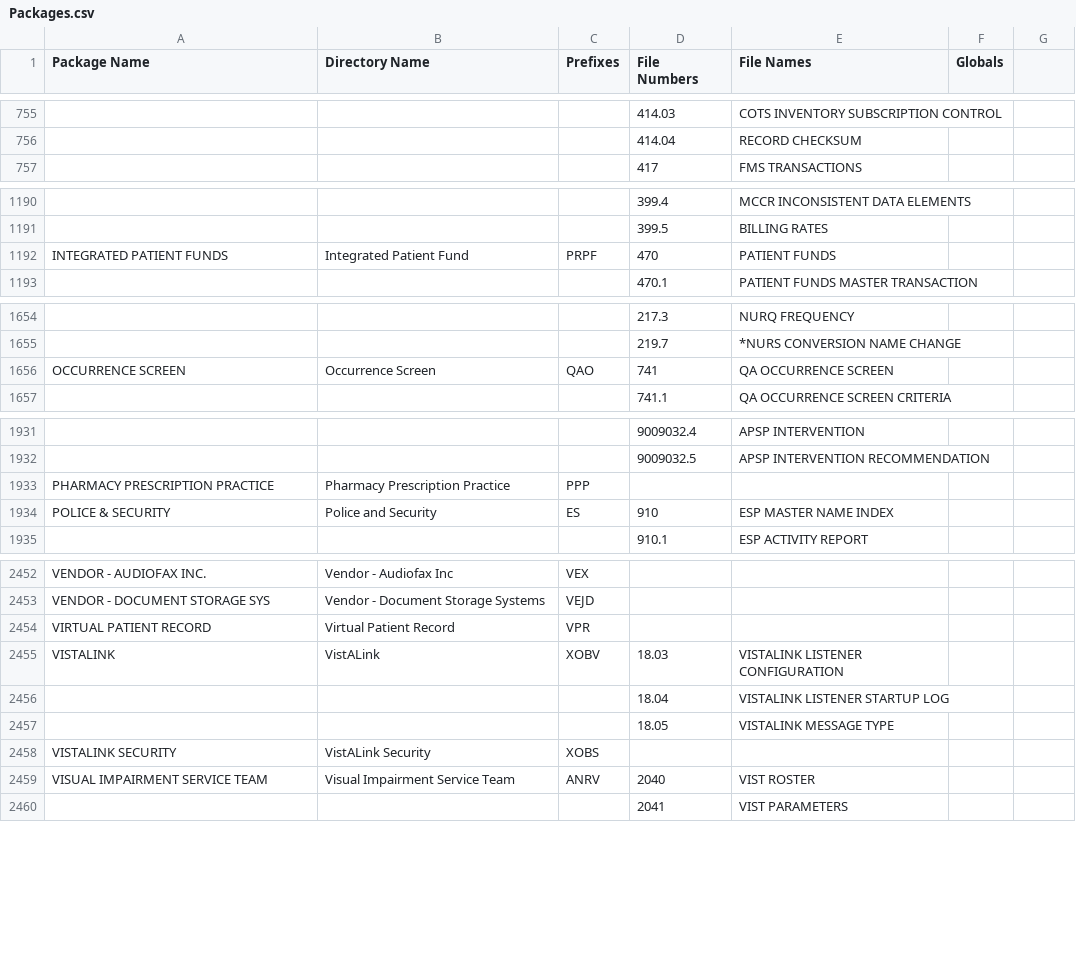
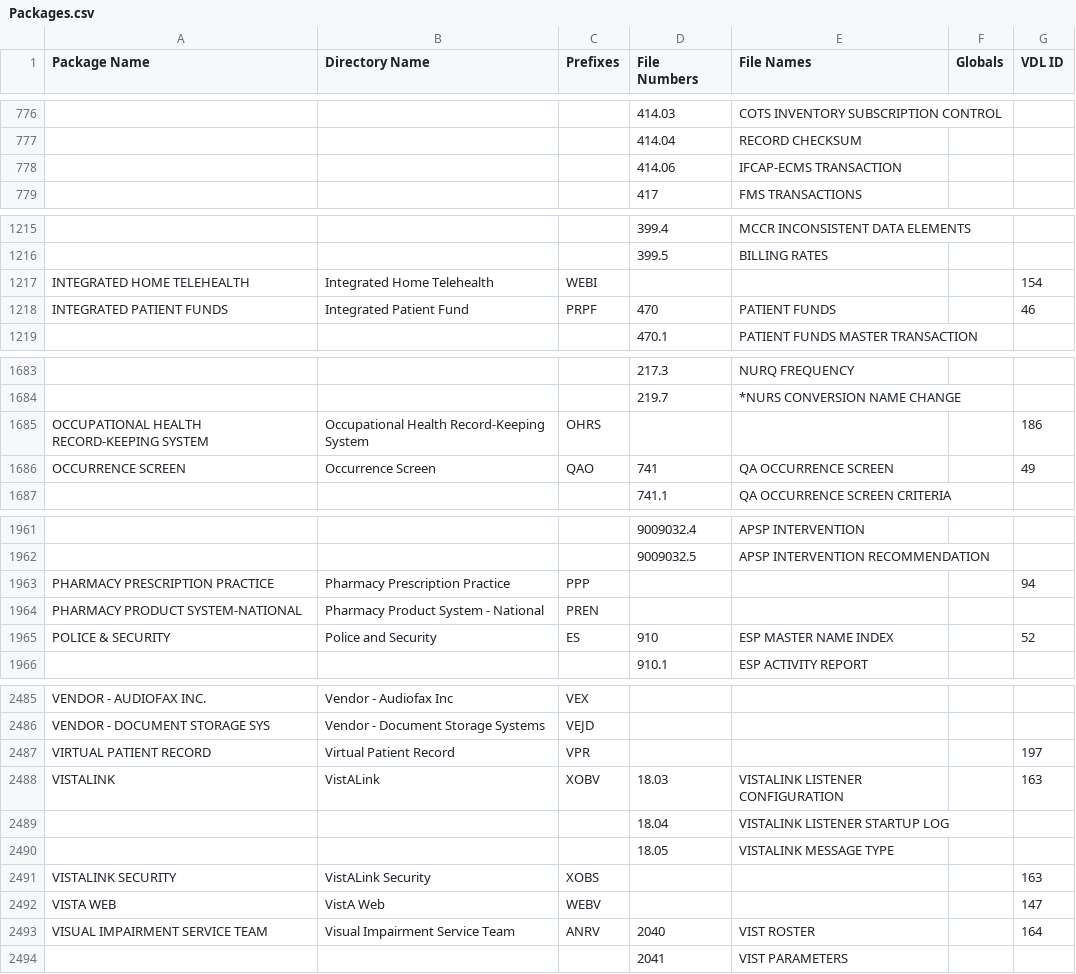
Before and after one commit to WorldVistA/VistA-M, a CSV file: Packages.csv, drawn as a sheet; only a part is shown, gaps mark what is left out; addresses are those after the commit; the diff covers the shown part only; the diff names each change by its address in the sheet, - before the commit and + after, or states it on an @@ line.

Commit message:
Packages.csv: Update from VistA.git as of 2013-04-19
Among other changes, this version has the 2013-04-05 FOIA FileMan files.

Original-Change-Id: Ia1c821f4b817787fe324172cd9df1bf0477f816a

```diff
--- a/Packages.csv
+++ b/Packages.csv
-G1: (empty)
+G1: VDL ID
+row 778:  |  |  | 414.06 | IFCAP-ECMS TRANSACTION
+row 1217: INTEGRATED HOME TELEHEALTH | Integrated Home Telehealth | WEBI |  |  |  | 154
-G1218 (VDL ID): (empty)
+G1218 (VDL ID): 46
+row 1685: OCCUPATIONAL HEALTH RECORD-KEEPING SYSTEM | Occupational Health Record-Keeping System | OHRS |  |  |  | 186
-G1686 (VDL ID): (empty)
+G1686 (VDL ID): 49
-G1963 (VDL ID): (empty)
+G1963 (VDL ID): 94
+row 1964: PHARMACY PRODUCT SYSTEM-NATIONAL | Pharmacy Product System - National | PREN
-G1965 (VDL ID): (empty)
+G1965 (VDL ID): 52
-G2487 (VDL ID): (empty)
+G2487 (VDL ID): 197
-G2488 (VDL ID): (empty)
+G2488 (VDL ID): 163
-G2491 (VDL ID): (empty)
+G2491 (VDL ID): 163
+row 2492: VISTA WEB | VistA Web | WEBV |  |  |  | 147
-G2493 (VDL ID): (empty)
+G2493 (VDL ID): 164
```
Also changed, not shown: 30 added rows, 1 removed row and 107 edited cells elsewhere in this file.
